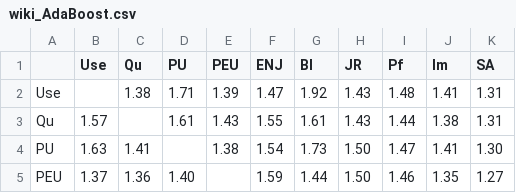
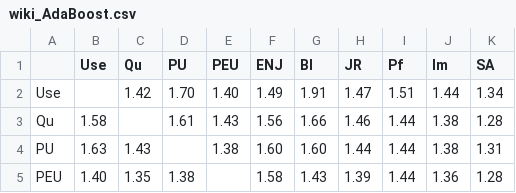
Before and after one commit to issuds/all_relations, a CSV file: old/wiki_AdaBoost.csv, drawn as a sheet; only a part is shown; the diff covers the shown part only.

```diff
--- a/old/wiki_AdaBoost.csv
+++ b/old/wiki_AdaBoost.csv
@@ -1,5 +1,5 @@
 ,Use,Qu,PU,PEU,ENJ,BI,JR,Pf,Im,SA
-Use,,1.38,1.71,1.39,1.47,1.92,1.43,1.48,1.41,1.31
-Qu,1.57,,1.61,1.43,1.55,1.61,1.43,1.44,1.38,1.31
-PU,1.63,1.41,,1.38,1.54,1.73,1.50,1.47,1.41,1.30
-PEU,1.37,1.36,1.40,,1.59,1.44,1.50,1.46,1.35,1.27
+Use,,1.42,1.70,1.40,1.49,1.91,1.47,1.51,1.44,1.34
+Qu,1.58,,1.61,1.43,1.56,1.66,1.46,1.44,1.38,1.28
+PU,1.63,1.43,,1.38,1.60,1.60,1.44,1.44,1.38,1.31
+PEU,1.40,1.35,1.38,,1.58,1.43,1.39,1.44,1.36,1.28
```
Also changed, not shown: 46 edited cells elsewhere in this file, old/wiki_ANN.csv, old/wiki_KNN.csv, 21 other files.
